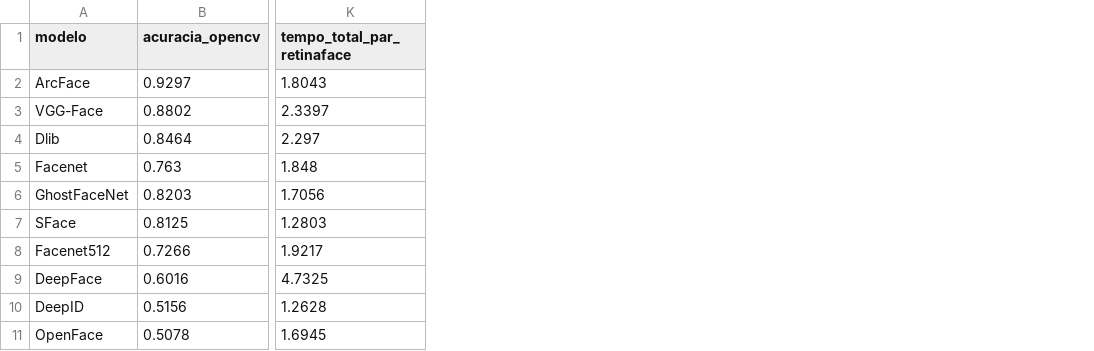
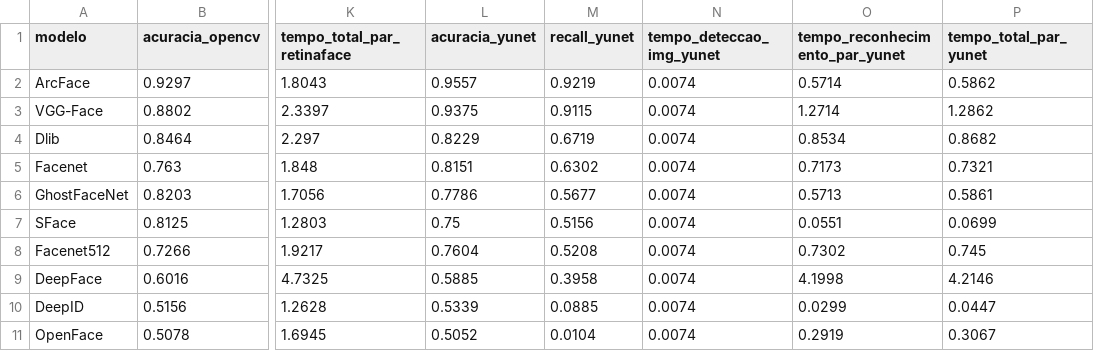
Before and after one commit to NandaAndrade/monitoramento-transporte-escolar-tcc, a CSV file: pesquisa/resultados/benchmark_comparacao_detectores.csv, drawn as a sheet; only a part is shown, gaps mark what is left out; the diff names each change by its address in the sheet, - before the commit and + after, or states it on an @@ line.

```diff
--- a/pesquisa/resultados/benchmark_comparacao_detectores.csv
+++ b/pesquisa/resultados/benchmark_comparacao_detectores.csv
+column L (acuracia_yunet), rows 2-11: 0.9557 | 0.9375 | 0.8229 | 0.8151 | 0.7786 | 0.75 | 0.7604 | 0.5885 | 0.5339 | 0.5052
+column M (recall_yunet), rows 2-11: 0.9219 | 0.9115 | 0.6719 | 0.6302 | 0.5677 | 0.5156 | 0.5208 | 0.3958 | 0.0885 | 0.0104
+column N (tempo_deteccao_img_yunet), rows 2-11: all 0.0074
+column O (tempo_reconhecimento_par_yunet), rows 2-11: 0.5714 | 1.2714 | 0.8534 | 0.7173 | 0.5713 | 0.0551 | 0.7302 | 4.1998 | 0.0299 | 0.2919
+column P (tempo_total_par_yunet), rows 2-11: 0.5862 | 1.2862 | 0.8682 | 0.7321 | 0.5861 | 0.0699 | 0.745 | 4.2146 | 0.0447 | 0.3067
```
Also changed, not shown: 10 other files.
